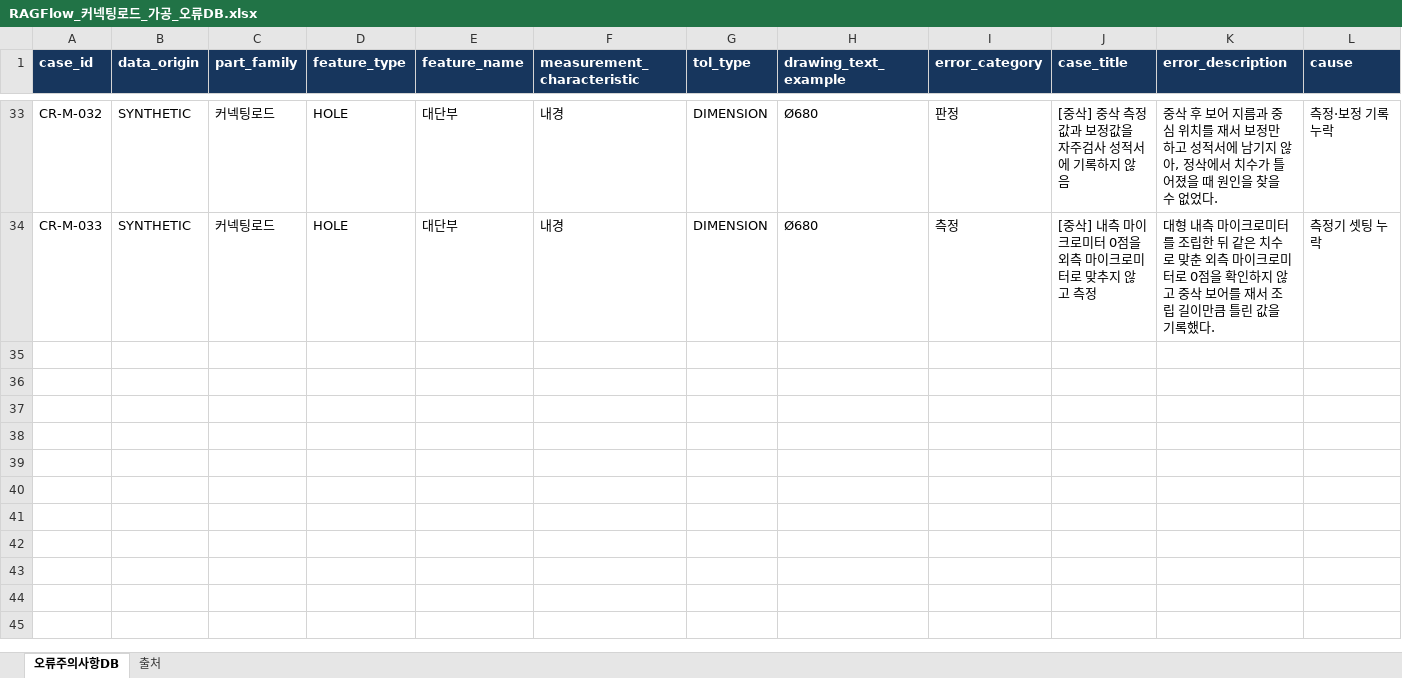
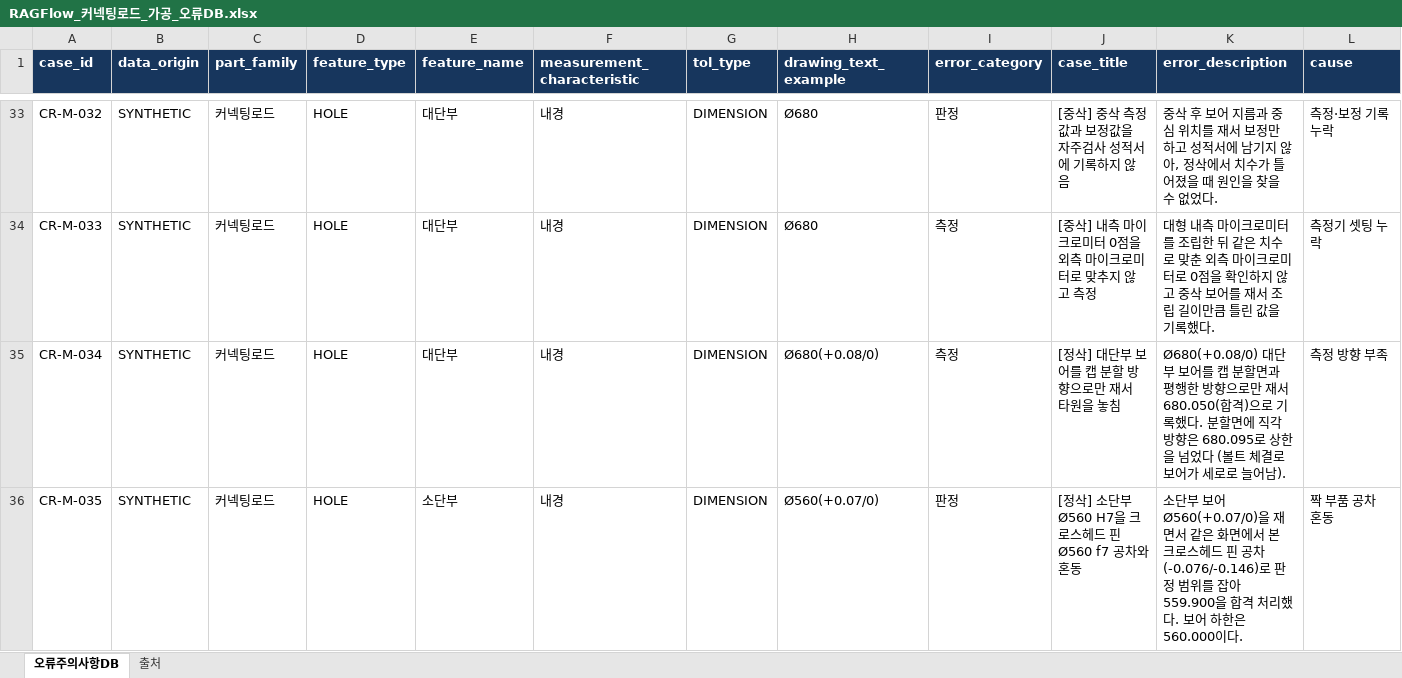
Before and after one commit to seojin527/hanwha-engine-dx, an Excel workbook: data/manufacturing/RAGFlow_커넥팅로드_가공_오류DB.xlsx, sheet 오류주의사항DB, drawn as a sheet; only a part is shown, gaps mark what is left out; values as stored, in another font and other column widths than the file's, no borders; rows hold the shown columns only; the diff covers the shown part only; the diff names each change by its address in the sheet, - before the commit and + after, or states it on an @@ line.

```diff
--- a/data/manufacturing/RAGFlow_커넥팅로드_가공_오류DB.xlsx (sheet 오류주의사항DB)
+++ b/data/manufacturing/RAGFlow_커넥팅로드_가공_오류DB.xlsx (sheet 오류주의사항DB)
+row 35: CR-M-034 | SYNTHETIC | 커넥팅로드 | HOLE | 대단부 | 내경 | DIMENSION | Ø680(+0.08/0) | 측정 | [정삭] 대단부 보어를 캡 분할 방향으로만 재서 타원을 놓침 | Ø680(+0.08/0) 대단부 보어를 캡 분할면과 평행한 방향으로만 재서 680.050(합격)으로 기록했다. 분할면에 직각 방향은 680.095로 상한을 넘었다 (볼트 체결로 보어가 세로로 늘어남). | 측정 방향 부족
+row 36: CR-M-035 | SYNTHETIC | 커넥팅로드 | HOLE | 소단부 | 내경 | DIMENSION | Ø560(+0.07/0) | 판정 | [정삭] 소단부 Ø560 H7을 크로스헤드 핀 Ø560 f7 공차와 혼동 | 소단부 보어 Ø560(+0.07/0)을 재면서 같은 화면에서 본 크로스헤드 핀 공차(-0.076/-0.146)로 판정 범위를 잡아 559.900을 합격 처리했다. 보어 하한은 560.000이다. | 짝 부품 공차 혼동
```
Also changed, not shown: 5 added rows elsewhere in this sheet, sheet 출처, data/manufacturing/RAGFlow_크랭크샤프트_가공_오류DB.xlsx, data/manufacturing/RAGFlow_피스톤로드_가공_오류DB.xlsx, 9 other files.
